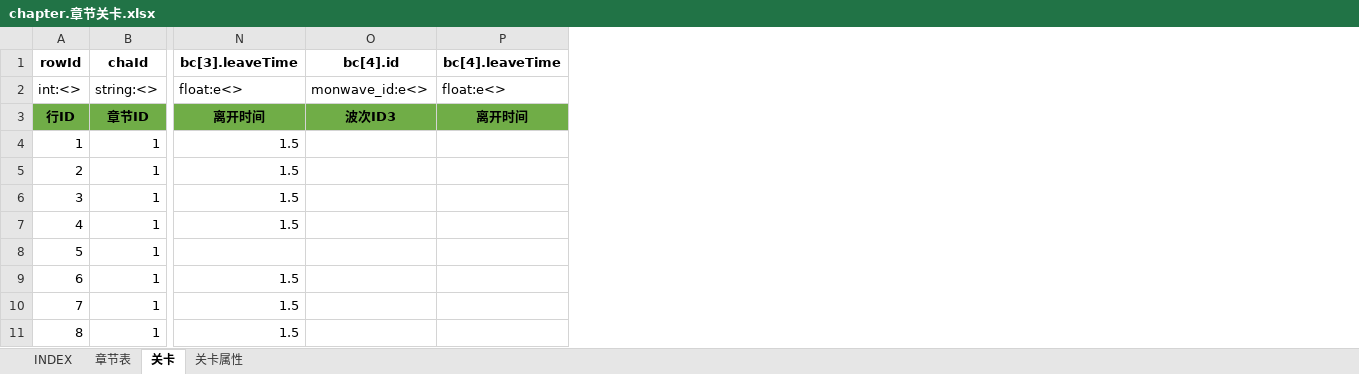
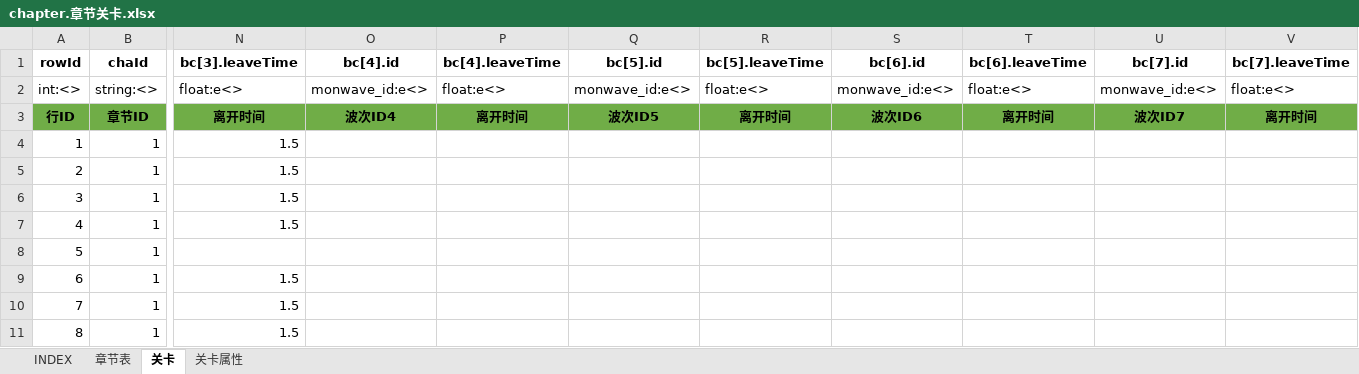
Before and after one commit to hataksumo/UIDesigner, an Excel workbook: Excel/chapter.章节关卡.xlsx, sheet 关卡, drawn as a sheet; only a part is shown, gaps mark what is left out; values as stored, in another font and other column widths than the file's, no borders; the diff names each change by its address in the sheet, - before the commit and + after, or states it on an @@ line.

```diff
--- a/Excel/chapter.章节关卡.xlsx (sheet 关卡)
+++ b/Excel/chapter.章节关卡.xlsx (sheet 关卡)
+column Q (bc[5].id), rows 2-3: monwave_id:e<> | 波次ID5
+column R (bc[5].leaveTime), rows 2-3: float:e<> | 离开时间
+column S (bc[6].id), rows 2-3: monwave_id:e<> | 波次ID6
+column T (bc[6].leaveTime), rows 2-3: float:e<> | 离开时间
+column U (bc[7].id), rows 2-3: monwave_id:e<> | 波次ID7
+column V (bc[7].leaveTime), rows 2-3: float:e<> | 离开时间
-O3 (bc[4].id): 波次ID3
+O3 (bc[4].id): 波次ID4
```
Also changed, not shown: sheet 章节表, charts or pictures, Excel/dalayBtCy.日常副本.xlsx, Excel/drop.掉落.xlsx, 4 other files.
